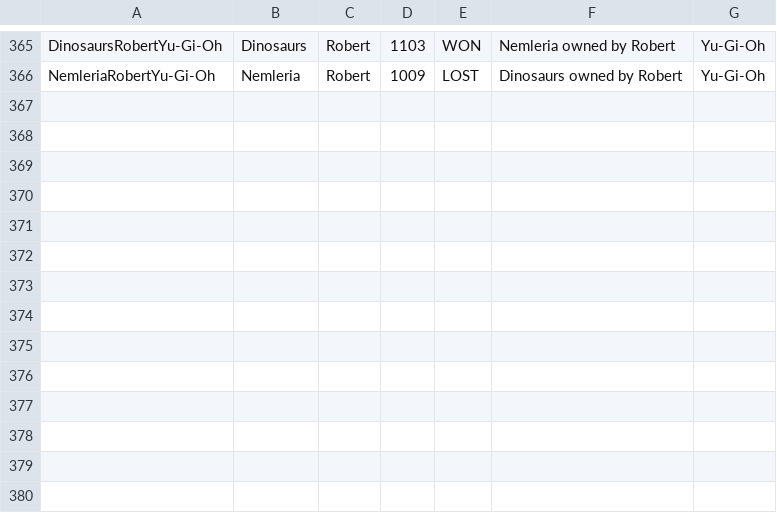
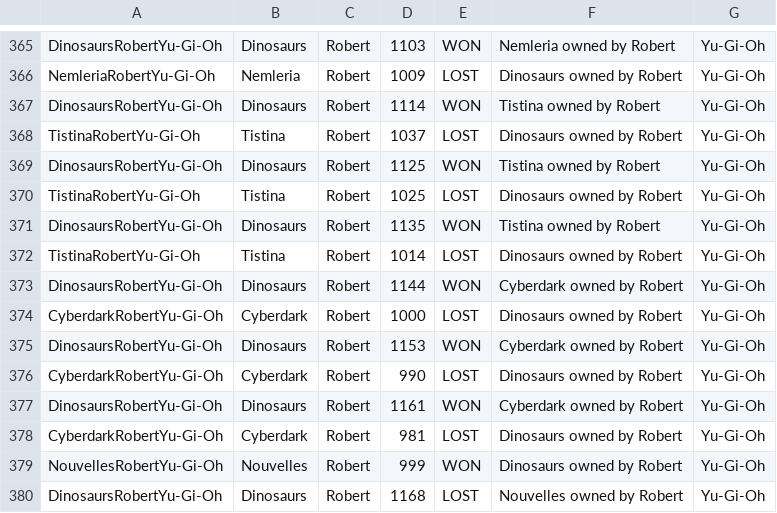
Before and after one commit to BritishKid/deck-tiering, a CSV file: csv/history.csv, drawn as a sheet; only a part is shown, gaps mark what is left out.

```diff
--- a/csv/history.csv
+++ b/csv/history.csv
@@ -366 +366,15 @@ DinosaursRobertYu-Gi-Oh,Dinosaurs,Robert,1103,WON,Nemleria owned by Robert,Yu-Gi
 NemleriaRobertYu-Gi-Oh,Nemleria,Robert,1009,LOST,Dinosaurs owned by Robert,Yu-Gi-Oh,
+DinosaursRobertYu-Gi-Oh,Dinosaurs,Robert,1114,WON,Tistina owned by Robert,Yu-Gi-Oh,
+TistinaRobertYu-Gi-Oh,Tistina,Robert,1037,LOST,Dinosaurs owned by Robert,Yu-Gi-Oh,
+DinosaursRobertYu-Gi-Oh,Dinosaurs,Robert,1125,WON,Tistina owned by Robert,Yu-Gi-Oh,
+TistinaRobertYu-Gi-Oh,Tistina,Robert,1025,LOST,Dinosaurs owned by Robert,Yu-Gi-Oh,
+DinosaursRobertYu-Gi-Oh,Dinosaurs,Robert,1135,WON,Tistina owned by Robert,Yu-Gi-Oh,
+TistinaRobertYu-Gi-Oh,Tistina,Robert,1014,LOST,Dinosaurs owned by Robert,Yu-Gi-Oh,
+DinosaursRobertYu-Gi-Oh,Dinosaurs,Robert,1144,WON,Cyberdark owned by Robert,Yu-Gi-Oh,
+CyberdarkRobertYu-Gi-Oh,Cyberdark,Robert,1000,LOST,Dinosaurs owned by Robert,Yu-Gi-Oh,
+DinosaursRobertYu-Gi-Oh,Dinosaurs,Robert,1153,WON,Cyberdark owned by Robert,Yu-Gi-Oh,
+CyberdarkRobertYu-Gi-Oh,Cyberdark,Robert,990,LOST,Dinosaurs owned by Robert,Yu-Gi-Oh,
+DinosaursRobertYu-Gi-Oh,Dinosaurs,Robert,1161,WON,Cyberdark owned by Robert,Yu-Gi-Oh,
+CyberdarkRobertYu-Gi-Oh,Cyberdark,Robert,981,LOST,Dinosaurs owned by Robert,Yu-Gi-Oh,
+NouvellesRobertYu-Gi-Oh,Nouvelles,Robert,999,WON,Dinosaurs owned by Robert,Yu-Gi-Oh,
+DinosaursRobertYu-Gi-Oh,Dinosaurs,Robert,1168,LOST,Nouvelles owned by Robert,Yu-Gi-Oh,
```
Also changed, not shown: csv/decks.csv.
